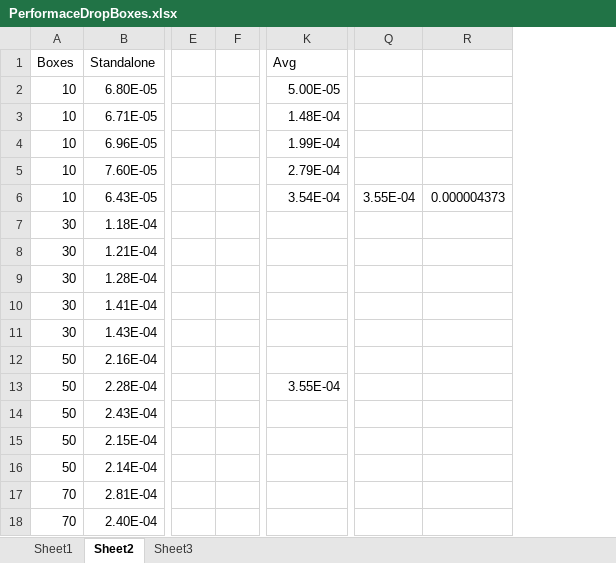
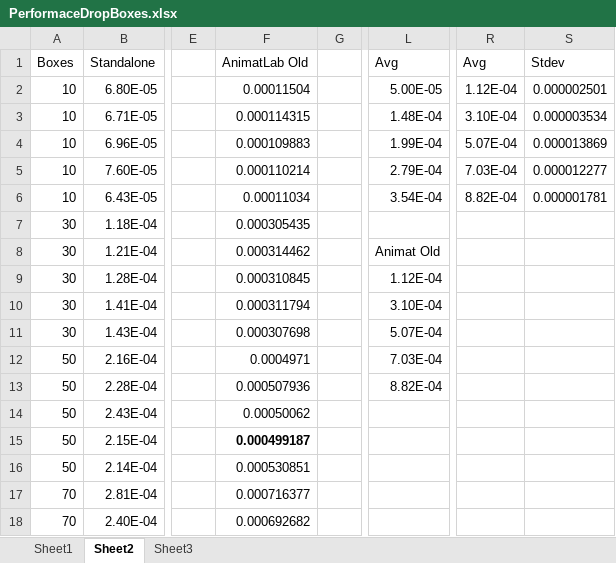
Before and after one commit to NeuroRoboticTech/AnimatLabPublicSource, an Excel workbook: Libraries/AnimatTesting/TestProjects/PerformanceTests/PerformaceDropBoxes.xlsx, sheet Sheet2, drawn as a sheet; only a part is shown, gaps mark what is left out; values as stored, in another font and other column widths than the file's, no borders; charts and pictures not drawn; removed rows and columns are numbered as before the commit, all else as after; the diff names each change by its address in the sheet, - before the commit and + after, or states it on an @@ line.

```diff
--- a/Libraries/AnimatTesting/TestProjects/PerformanceTests/PerformaceDropBoxes.xlsx (sheet Sheet2)
+++ b/Libraries/AnimatTesting/TestProjects/PerformanceTests/PerformaceDropBoxes.xlsx (sheet Sheet2)
+column F, rows 1-18: AnimatLab Old | 0.00011504 | 0.000114315 | 0.000109883 | 0.000110214 | 0.00011034 | 0.000305435 | 0.000314462 | 0.000310845 | 0.000311794 | 0.000307698 | 0.0004971 | 0.000507936 | 0.00050062 | 0.000499187 | 0.000530851 | 0.000716377 | 0.000692682
-column Q, row 6: 3.55E-04
-column R, row 6: 0.000004373
+column R, rows 1-6: Avg | 1.12E-04 | 3.10E-04 | 5.07E-04 | 7.03E-04 | 8.82E-04
+column S, rows 1-6: Stdev | 0.000002501 | 0.000003534 | 0.000013869 | 0.000012277 | 0.000001781
-L8: (empty)
+L8: Animat Old
-L9: (empty)
+L9: 1.12E-04
-L10: (empty)
+L10: 3.10E-04
-L11: (empty)
+L11: 5.07E-04
-L12: (empty)
+L12: 7.03E-04
-L13: 3.55E-04
+L13: 8.82E-04
```
Also changed, not shown: formulas that keep their value, charts or pictures, 11 other files.
